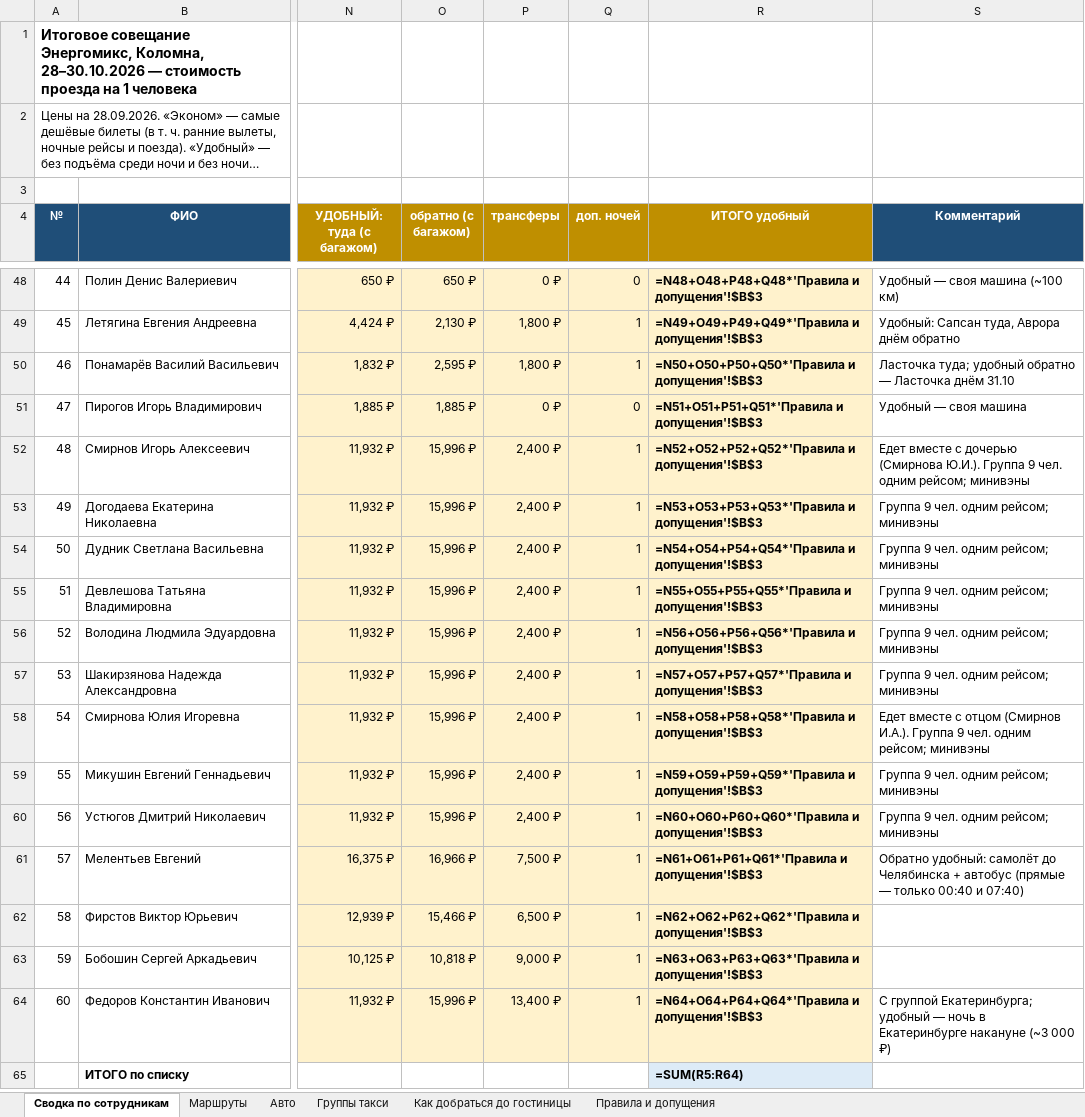
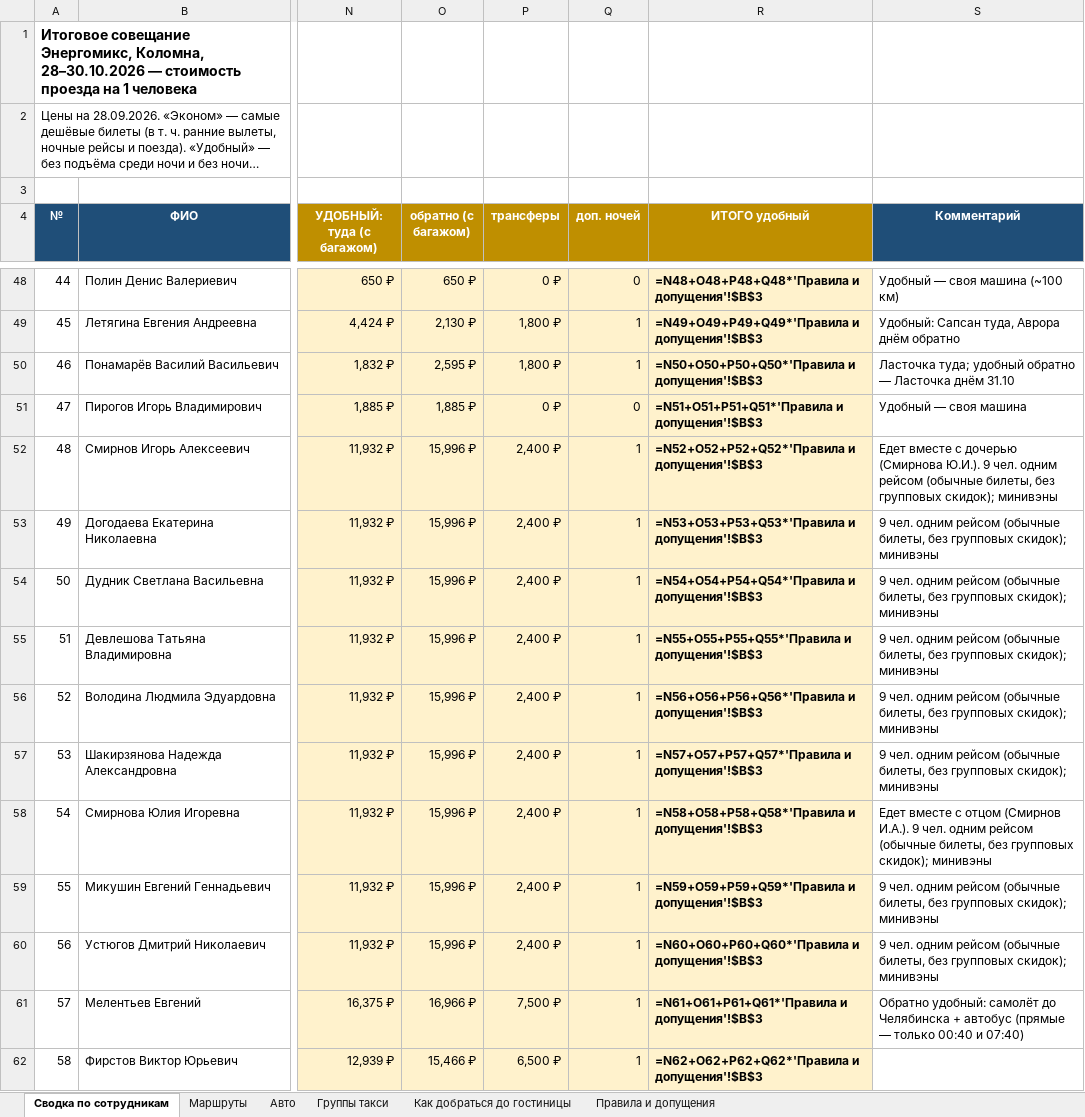
Before and after one commit to tm9262066066-maker/Tata, an Excel workbook: Коломна_маршруты_28-30.10.2026.xlsx, sheet Сводка по сотрудникам, drawn as a sheet; only a part is shown, gaps mark what is left out; the shorter side is filled out with more unchanged rows; long unchanged cells end in …; values as stored, in another font and other column widths than the file's, no borders; formulas without a stored value are shown as written; the diff names each change by its address in the sheet, - before the commit and + after, or states it on an @@ line.

```diff
--- a/Коломна_маршруты_28-30.10.2026.xlsx (sheet Сводка по сотрудникам)
+++ b/Коломна_маршруты_28-30.10.2026.xlsx (sheet Сводка по сотрудникам)
-S52 (Комментарий): …(Смирнова Ю.И.). Группа 9 чел. одним рейсом; минивэны
+S52 (Комментарий): …(Смирнова Ю.И.). 9 чел. одним рейсом (обычные билеты, без групповых скидок); минивэны
-S53:S57 (Комментарий): Группа 9 чел. одним рейсом; минивэны
+S53:S57 (Комментарий): 9 чел. одним рейсом (обычные билеты, без групповых скидок); минивэны
-S58 (Комментарий): …(Смирнов И.А.). Группа 9 чел. одним рейсом; минивэны
+S58 (Комментарий): …(Смирнов И.А.). 9 чел. одним рейсом (обычные билеты, без групповых скидок); минивэны
-S59:S60 (Комментарий): Группа 9 чел. одним рейсом; минивэны
+S59:S60 (Комментарий): 9 чел. одним рейсом (обычные билеты, без групповых скидок); минивэны
```
Also changed, not shown: sheet Маршруты, sheet Правила и допущения.
